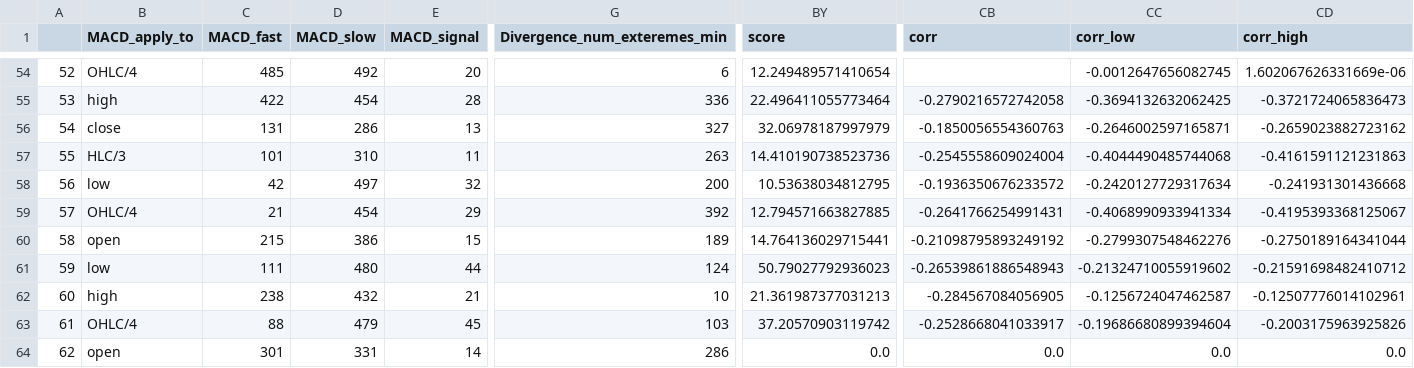
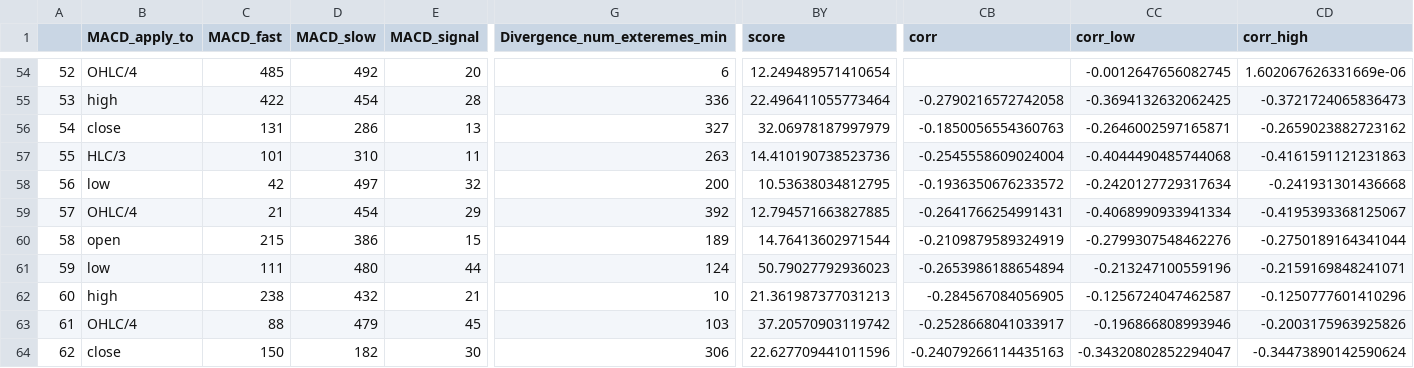
Before and after one commit to Mehrshad-Sorena/ShadBot, a CSV file: src/indicators/MACD/GeneticLearning_DB/society/secondry/buy/XAUUSD_i.csv, drawn as a sheet; only a part is shown, gaps mark what is left out; the diff covers the shown part only; the diff names each change by its address in the sheet, - before the commit and + after, or states it on an @@ line.

```diff
--- a/src/indicators/MACD/GeneticLearning_DB/society/secondry/buy/XAUUSD_i.csv
+++ b/src/indicators/MACD/GeneticLearning_DB/society/secondry/buy/XAUUSD_i.csv
-BY60 (score): 14.764136029715441
+BY60 (score): 14.76413602971544
-CB60 (corr): -0.21098795893249192
+CB60 (corr): -0.2109879589324919
-CB61 (corr): -0.26539861886548943
+CB61 (corr): -0.2653986188654894
-CC61 (corr_low): -0.21324710055919602
+CC61 (corr_low): -0.213247100559196
-CD61 (corr_high): -0.21591698482410712
+CD61 (corr_high): -0.2159169848241071
-CD62 (corr_high): -0.12507776014102961
+CD62 (corr_high): -0.1250777601410296
-CC63 (corr_low): -0.19686680899394604
+CC63 (corr_low): -0.196866808993946
-B64 (MACD_apply_to): open
+B64 (MACD_apply_to): close
-C64 (MACD_fast): 301
+C64 (MACD_fast): 150
-D64 (MACD_slow): 331
+D64 (MACD_slow): 182
-E64 (MACD_signal): 14
+E64 (MACD_signal): 30
-G64 (Divergence_num_exteremes_min): 286
+G64 (Divergence_num_exteremes_min): 306
-BY64 (score): 0.0
+BY64 (score): 22.627709441011596
-CB64 (corr): 0.0
+CB64 (corr): -0.24079266114435163
-CC64 (corr_low): 0.0
+CC64 (corr_low): -0.34320802852294047
-CD64 (corr_high): 0.0
+CD64 (corr_high): -0.34473890142590624
```
Also changed, not shown: 165 edited cells elsewhere in this file, src/indicators/MACD/GeneticLearning_DB/elites/secondry/buy/XAUUSD_i_ChromosomeResults.csv, src/indicators/MACD/GeneticLearning_DB/elites/secondry/buy/XAUUSD_i_LearningResults.csv, 1 other file.
